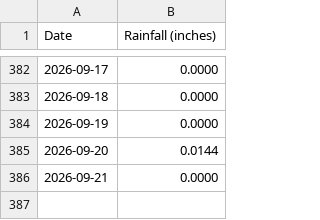
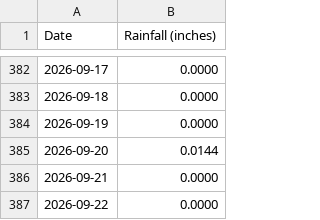
Before and after one commit to pinonimx/tempest-rainfall-main, a CSV file: daily_rainfall.csv, drawn as a sheet; only a part is shown, gaps mark what is left out; the diff names each change by its address in the sheet, - before the commit and + after, or states it on an @@ line.

```diff
--- a/daily_rainfall.csv
+++ b/daily_rainfall.csv
+row 387: 2026-09-22 | 0.0000
```
